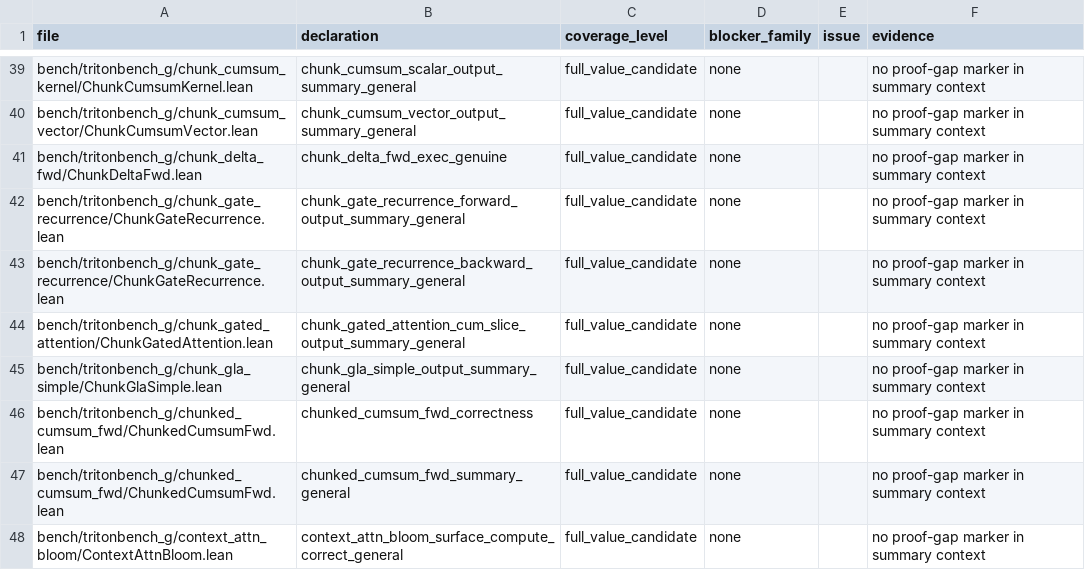
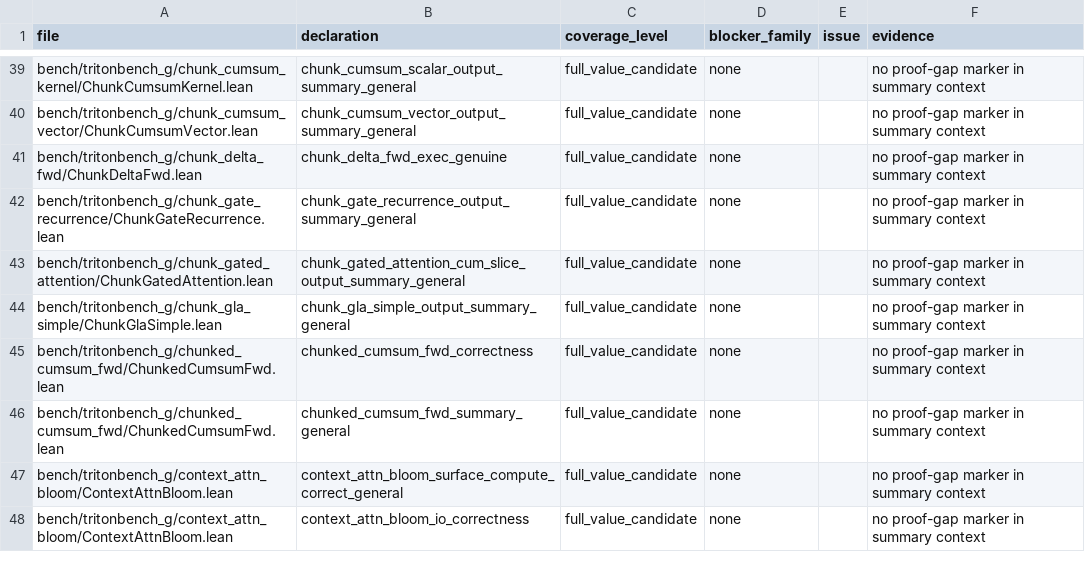
Before and after one commit to VeriInfra-Lab/VeriTile, a TSV file: bench/tritonbench_g/proof_gap_manifest.tsv, drawn as a sheet; only a part is shown, gaps mark what is left out; the shorter side is filled out with more unchanged rows.

```diff
--- a/bench/tritonbench_g/proof_gap_manifest.tsv
+++ b/bench/tritonbench_g/proof_gap_manifest.tsv
@@ -41,4 +41,3 @@ bench/tritonbench_g/chunk_cumsum_vector/ChunkCumsumVector.lean	chunk_cumsum_vect
 bench/tritonbench_g/chunk_delta_fwd/ChunkDeltaFwd.lean	chunk_delta_fwd_exec_genuine	full_value_candidate	none		no proof-gap marker in summary context
-bench/tritonbench_g/chunk_gate_recurrence/ChunkGateRecurrence.lean	chunk_gate_recurrence_forward_output_summary_general	full_value_candidate	none		no proof-gap marker in summary context
-bench/tritonbench_g/chunk_gate_recurrence/ChunkGateRecurrence.lean	chunk_gate_recurrence_backward_output_summary_general	full_value_candidate	none		no proof-gap marker in summary context
+bench/tritonbench_g/chunk_gate_recurrence/ChunkGateRecurrence.lean	chunk_gate_recurrence_output_summary_general	full_value_candidate	none		no proof-gap marker in summary context
 bench/tritonbench_g/chunk_gated_attention/ChunkGatedAttention.lean	chunk_gated_attention_cum_slice_output_summary_general	full_value_candidate	none		no proof-gap marker in summary context
```
